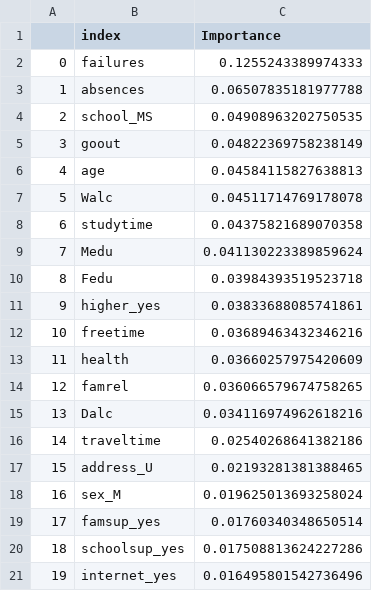
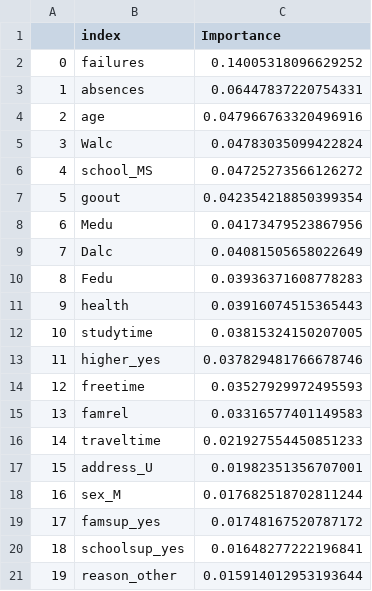
Before and after one commit to UBC-MDS/DSCI_522-Group-403-Student-Performance, a CSV file: data/output/feat_importance.csv, drawn as a sheet; only a part is shown; the diff covers the shown part only.

```diff
--- a/data/output/feat_importance.csv
+++ b/data/output/feat_importance.csv
@@ -1,21 +1,21 @@
 ,index,Importance
-0,failures,0.1255243389974333
-1,absences,0.06507835181977788
-2,school_MS,0.04908963202750535
-3,goout,0.04822369758238149
-4,age,0.04584115827638813
-5,Walc,0.04511714769178078
-6,studytime,0.04375821689070358
-7,Medu,0.041130223389859624
-8,Fedu,0.03984393519523718
-9,higher_yes,0.03833688085741861
-10,freetime,0.03689463432346216
-11,health,0.03660257975420609
-12,famrel,0.036066579674758265
-13,Dalc,0.034116974962618216
-14,traveltime,0.02540268641382186
-15,address_U,0.02193281381388465
-16,sex_M,0.019625013693258024
-17,famsup_yes,0.01760340348650514
-18,schoolsup_yes,0.017508813624227286
-19,internet_yes,0.016495801542736496
+0,failures,0.14005318096629252
+1,absences,0.06447837220754331
+2,age,0.047966763320496916
+3,Walc,0.04783035099422824
+4,school_MS,0.04725273566126272
+5,goout,0.042354218850399354
+6,Medu,0.04173479523867956
+7,Dalc,0.04081505658022649
+8,Fedu,0.03936371608778283
+9,health,0.03916074515365443
+10,studytime,0.03815324150207005
+11,higher_yes,0.037829481766678746
+12,freetime,0.03527929972495593
+13,famrel,0.03316577401149583
+14,traveltime,0.021927554450851233
+15,address_U,0.01982351356707001
+16,sex_M,0.017682518702811244
+17,famsup_yes,0.01748167520787172
+18,schoolsup_yes,0.01648277222196841
+19,reason_other,0.015914012953193644
```
Also changed, not shown: 32 edited cells elsewhere in this file, 9 other files.
